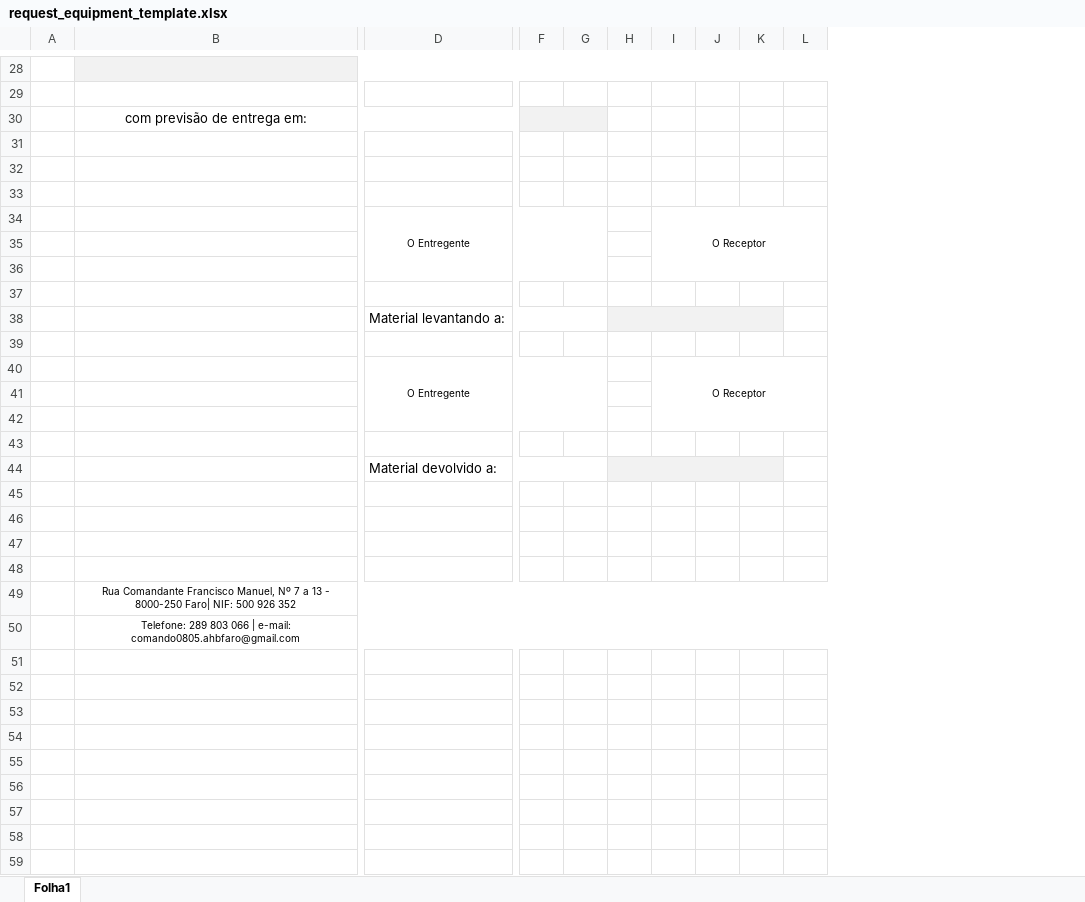
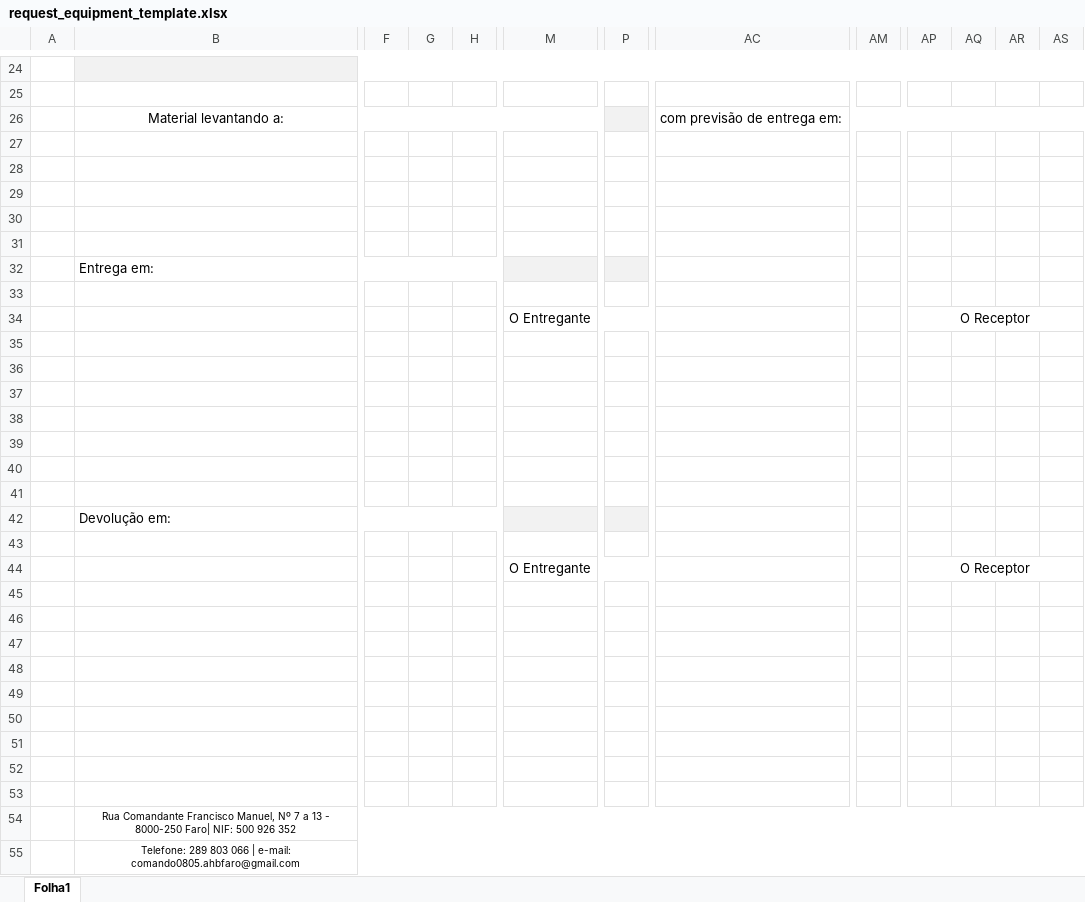
Before and after one commit to 1FAMM1/CB360-Online, an Excel workbook: templates/request_equipment_template.xlsx, sheet Folha1, drawn as a sheet; only a part is shown, gaps mark what is left out; values as stored, in another font and other column widths than the file's, no borders; charts and pictures not drawn; removed rows and columns are numbered as before the commit, all else as after; rows hold the shown columns only; the diff covers the shown part only; the diff names each change by its address in the sheet, - before the commit and + after, or states it on an @@ line.

```diff
--- a/templates/request_equipment_template.xlsx (sheet Folha1)
+++ b/templates/request_equipment_template.xlsx (sheet Folha1)
-column D, rows 34-44: O Entregente |  |  |  | Material levantando a: |  | O Entregente |  |  |  | Material devolvido a:
+column M, row 34: O Entregante; row 44: O Entregante
+column P, empty
+column AC, row 26: com previsão de entrega em:
+column AM, empty
-B26: com previsão de entrega em:
+B26: Material levantando a:
-B30:D30 merged
+B26:O26 merged
-F26:G26 fill: #F2F2F2
+F26:G26 fill: none
-F30:G30 merged
+row 29: (empty)
+row 30: (empty)
+row 31: (empty)
+row 32:  | Entrega em:
@@ AP34 text size: larger @@
-I34:L36 merged
+AP34:BE34 merged
-H38 fill: #F2F2F2
+H38 fill: none
-H38:K38 merged
-AP38:AR38 fill: #F2F2F2
+AP38:AR38 fill: none
+row 39: (empty)
+row 40: (empty)
+row 41: (empty)
+row 42:  | Devolução em:
@@ AP44 text size: larger @@
-I40:L42 merged
+AP44:BE44 merged
-H48 fill: #F2F2F2
+H48 fill: none
-H44:K44 merged
-AP48:AR48 fill: #F2F2F2
+AP48:AR48 fill: none
+row 53: (empty)
```
Also changed, not shown: 4 removed rows, 44 added columns, 1 edited cell, cell formats and merged cells elsewhere in this sheet, charts or pictures.
